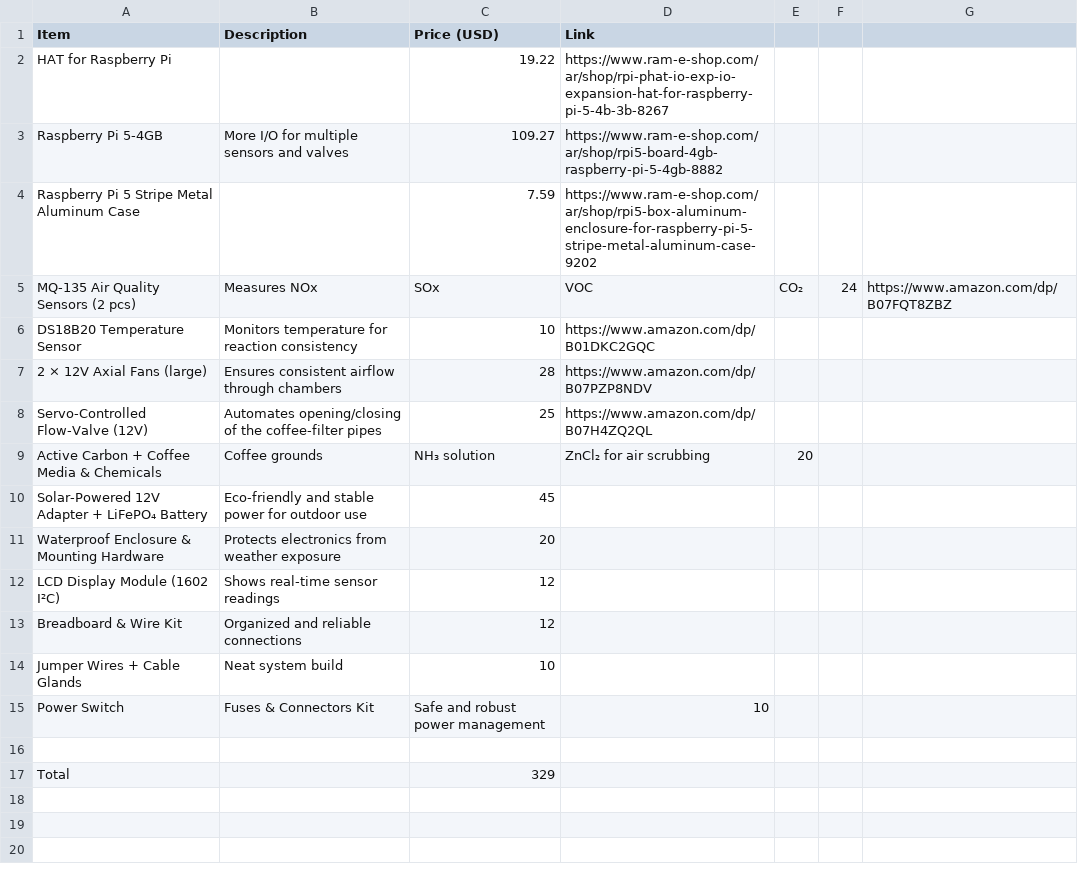
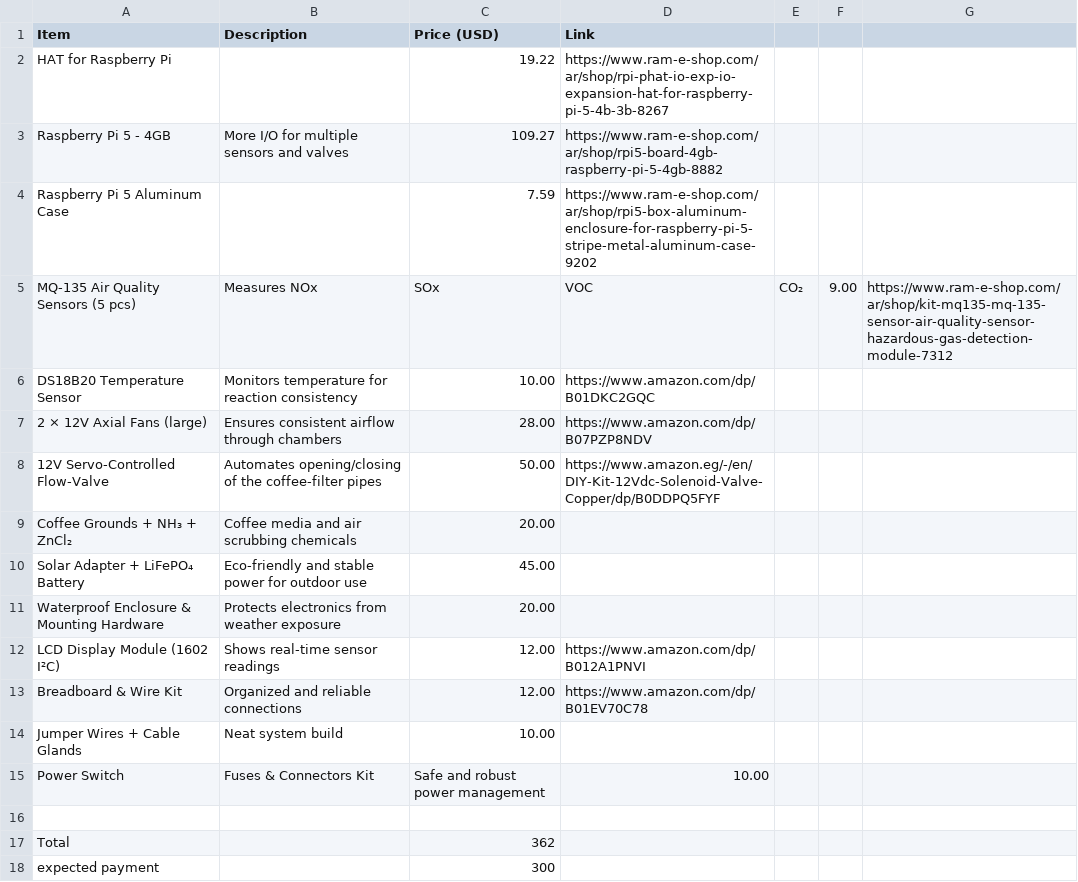
Before and after one commit to thomashackeredyou/Aegis_Coffee, a CSV file: bom.csv, drawn as a sheet.

Commit message:
Update bom.csv

```diff
--- a/bom.csv
+++ b/bom.csv
@@ -2,16 +2,17 @@ Item,Description,Price (USD),Link
 HAT for Raspberry Pi,,19.22,https://www.ram-e-shop.com/ar/shop/rpi-phat-io-exp-io-expansion-hat-for-raspberry-pi-5-4b-3b-8267
-Raspberry Pi 5-4GB,More I/O for multiple sensors and valves,109.27,https://www.ram-e-shop.com/ar/shop/rpi5-board-4gb-raspberry-pi-5-4gb-8882
-Raspberry Pi 5 Stripe Metal Aluminum Case,,7.59,https://www.ram-e-shop.com/ar/shop/rpi5-box-aluminum-enclosure-for-raspberry-pi-5-stripe-metal-aluminum-case-9202
-MQ-135 Air Quality Sensors (2 pcs),Measures NOx, SOx, VOC, CO₂,24,https://www.amazon.com/dp/B07FQT8ZBZ
-DS18B20 Temperature Sensor,Monitors temperature for reaction consistency,10,https://www.amazon.com/dp/B01DKC2GQC
-2 × 12V Axial Fans (large),Ensures consistent airflow through chambers,28,https://www.amazon.com/dp/B07PZP8NDV
-Servo-Controlled Flow-Valve (12V),Automates opening/closing of the coffee-filter pipes,25,https://www.amazon.com/dp/B07H4ZQ2QL
-Active Carbon + Coffee Media & Chemicals,Coffee grounds, NH₃ solution, ZnCl₂ for air scrubbing,20,
-Solar-Powered 12V Adapter + LiFePO₄ Battery,Eco-friendly and stable power for outdoor use,45,
-Waterproof Enclosure & Mounting Hardware,Protects electronics from weather exposure,20,
-LCD Display Module (1602 I²C),Shows real-time sensor readings,12,
-Breadboard & Wire Kit,Organized and reliable connections,12,
-Jumper Wires + Cable Glands,Neat system build,10,
-Power Switch, Fuses & Connectors Kit,Safe and robust power management,10,
+Raspberry Pi 5 - 4GB,More I/O for multiple sensors and valves,109.27,https://www.ram-e-shop.com/ar/shop/rpi5-board-4gb-raspberry-pi-5-4gb-8882
+Raspberry Pi 5 Aluminum Case,,7.59,https://www.ram-e-shop.com/ar/shop/rpi5-box-aluminum-enclosure-for-raspberry-pi-5-stripe-metal-aluminum-case-9202
+MQ-135 Air Quality Sensors (5 pcs),Measures NOx, SOx, VOC, CO₂,9.00,https://www.ram-e-shop.com/ar/shop/kit-mq135-mq-135-sensor-air-quality-sensor-hazardous-gas-detection-module-7312
+DS18B20 Temperature Sensor,Monitors temperature for reaction consistency,10.00,https://www.amazon.com/dp/B01DKC2GQC
+2 × 12V Axial Fans (large),Ensures consistent airflow through chambers,28.00,https://www.amazon.com/dp/B07PZP8NDV
+12V Servo-Controlled Flow-Valve,Automates opening/closing of the coffee-filter pipes,50.00,https://www.amazon.eg/-/en/DIY-Kit-12Vdc-Solenoid-Valve-Copper/dp/B0DDPQ5FYF
+Coffee Grounds + NH₃ + ZnCl₂,Coffee media and air scrubbing chemicals,20.00,
+Solar Adapter + LiFePO₄ Battery,Eco-friendly and stable power for outdoor use,45.00,
+Waterproof Enclosure & Mounting Hardware,Protects electronics from weather exposure,20.00,
+LCD Display Module (1602 I²C),Shows real-time sensor readings,12.00,https://www.amazon.com/dp/B012A1PNVI
+Breadboard & Wire Kit,Organized and reliable connections,12.00,https://www.amazon.com/dp/B01EV70C78
+Jumper Wires + Cable Glands,Neat system build,10.00,
+Power Switch, Fuses & Connectors Kit,Safe and robust power management,10.00,
 ,,,
-Total,,329,
+Total,,362,
+expected payment,,300,
```
